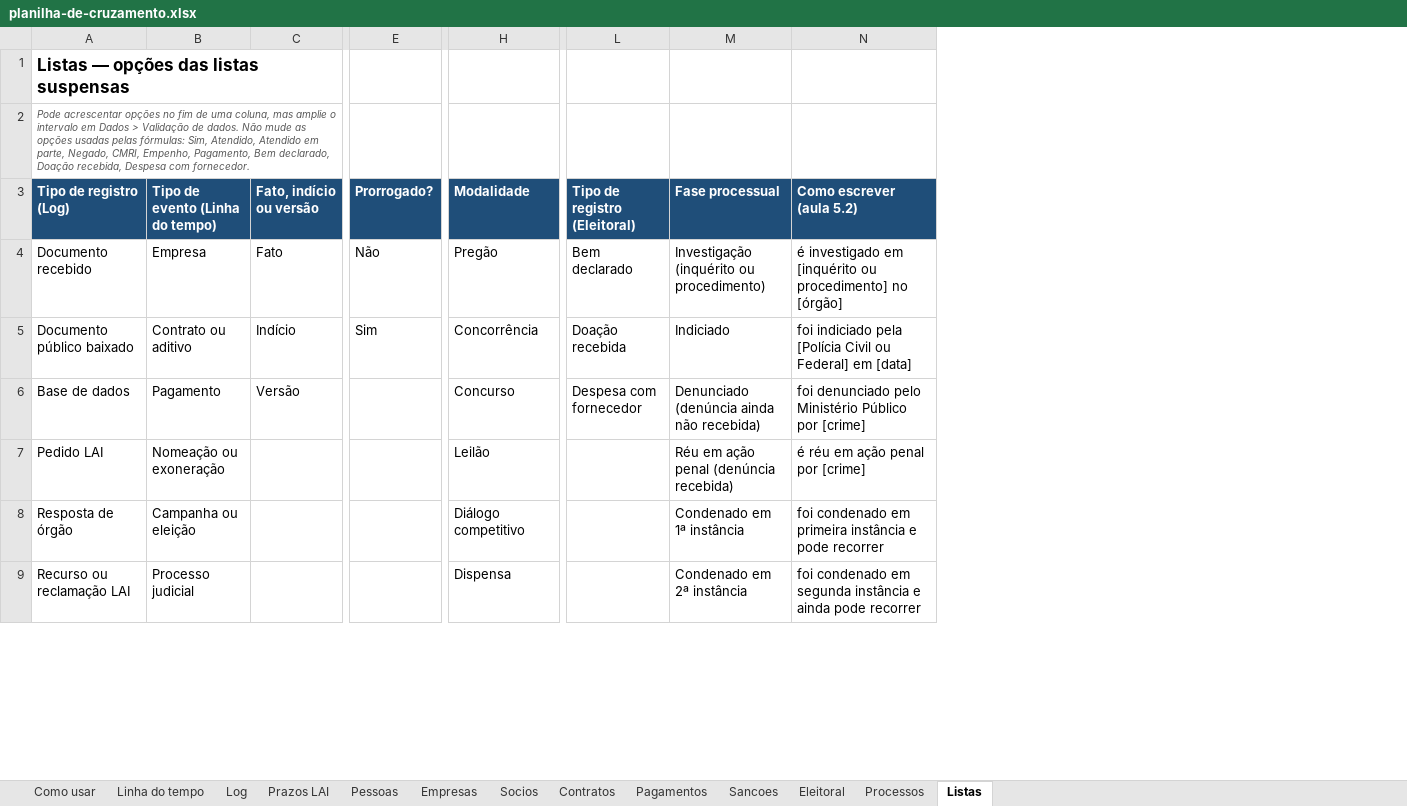
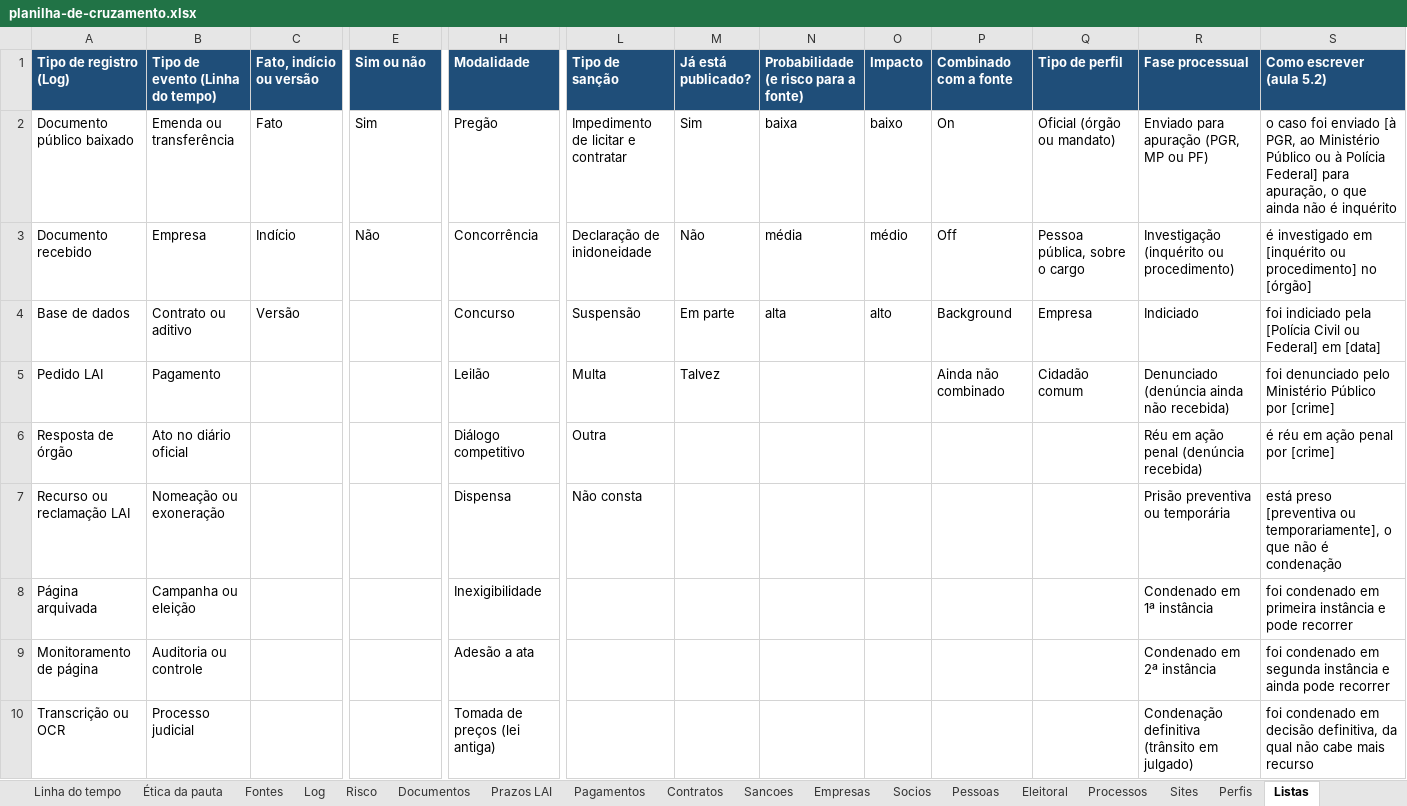
Before and after one commit to savantarmorer/newrepo, an Excel workbook: supabase/functions/curso-catalog/resources/planilha-de-cruzamento.xlsx, sheet Listas, drawn as a sheet; only a part is shown, gaps mark what is left out; values as stored, in another font and other column widths than the file's, no borders; removed rows and columns are numbered as before the commit, all else as after; rows hold the shown columns only; the diff covers the shown part only; the diff names each change by its address in the sheet, - before the commit and + after, or states it on an @@ line.

```diff
--- a/supabase/functions/curso-catalog/resources/planilha-de-cruzamento.xlsx (sheet Listas)
+++ b/supabase/functions/curso-catalog/resources/planilha-de-cruzamento.xlsx (sheet Listas)
+sheet tab: Ética da pauta
+sheet tab: Fontes
+sheet tab: Risco
+sheet tab: Documentos
+sheet tab: Sites
+sheet tab: Perfis
@@ sheet tab order changed: Linha do tempo | Ética da pauta | Fontes | Log | Risco | Documentos | Prazos LAI | Pagamentos | Contratos | Sancoes | Empresas | Socios | Pessoas | Eleitoral | Processos | Sites | Perfis | Listas @@
-column L (Tipo de registro (Eleitoral)), row 4: Bem declarado; row 6: Despesa com fornecedor
+column L (Tipo de sanção), rows 3-7: Declaração de inidoneidade | Suspensão | Multa | Outra | Não consta
+column M (Já está publicado?), rows 3-5: Não | Em parte | Talvez
+column N, row 1: Probabilidade (e risco para a fonte); rows 3-4: média | alta
+column O (Impacto), rows 3-4: médio | alto
+column P (Combinado com a fonte), rows 3-5: Off | Background | Ainda não combinado
+column Q (Tipo de perfil), rows 3-5: Pessoa pública, sobre o cargo | Empresa | Cidadão comum
-row 1: Listas — opções das listas suspensas
-row 2: Pode acrescentar opções no fim de uma coluna, mas amplie o intervalo em Dados > Validação de dados. Não mude as opções usadas pelas fórmulas: Sim, Atendido, Atendido em parte, Negado, CMRI, Empenho, Pagamento, Bem declarado, Doação recebida, Despesa com fornecedor.
-E1: Prorrogado?
+E1: Sim ou não
+row 2: Documento público baixado | Emenda ou transferência | Fato | Sim | Pregão | Impedimento de licitar e contratar | Sim | baixa | baixo | On | Oficial (órgão ou mandato) | Enviado para apuração (PGR, MP ou PF) | o caso foi enviado [à PGR, ao Ministério Público ou à Polícia Federal] para apuração, o que ainda não é inquérito
-C3 (Fato, indício ou versão): Fato
+C3 (Fato, indício ou versão): Indício
-H3 (Modalidade): Pregão
+H3 (Modalidade): Concorrência
-row 5: Documento público baixado | Contrato ou aditivo | Indício | Sim | Concorrência | Doação recebida | Indiciado | foi indiciado pela [Polícia Civil ou Federal] em [data]
-B4 (Tipo de evento (Linha do tempo)): Pagamento
+B4 (Tipo de evento (Linha do tempo)): Contrato ou aditivo
-R4 (Fase processual): Denunciado (denúncia ainda não recebida)
+R4 (Fase processual): Indiciado
-S4 (Como escrever (aula 5.2)): foi denunciado pelo Ministério Público por [crime]
+S4 (Como escrever (aula 5.2)): foi indiciado pela [Polícia Civil ou Federal] em [data]
-B5 (Tipo de evento (Linha do tempo)): Nomeação ou exoneração
+B5 (Tipo de evento (Linha do tempo)): Pagamento
-R5 (Fase processual): Réu em ação penal (denúncia recebida)
+R5 (Fase processual): Denunciado (denúncia ainda não recebida)
-S5 (Como escrever (aula 5.2)): é réu em ação penal por [crime]
+S5 (Como escrever (aula 5.2)): foi denunciado pelo Ministério Público por [crime]
-B6 (Tipo de evento (Linha do tempo)): Campanha ou eleição
+B6 (Tipo de evento (Linha do tempo)): Ato no diário oficial
-R6 (Fase processual): Condenado em 1ª instância
+R6 (Fase processual): Réu em ação penal (denúncia recebida)
-S6 (Como escrever (aula 5.2)): foi condenado em primeira instância e pode recorrer
+S6 (Como escrever (aula 5.2)): é réu em ação penal por [crime]
-B7 (Tipo de evento (Linha do tempo)): Processo judicial
+B7 (Tipo de evento (Linha do tempo)): Nomeação ou exoneração
-R7 (Fase processual): Condenado em 2ª instância
+R7 (Fase processual): Prisão preventiva ou temporária
-S7 (Como escrever (aula 5.2)): foi condenado em segunda instância e ainda pode recorrer
+S7 (Como escrever (aula 5.2)): está preso [preventiva ou temporariamente], o que não é condenação
+row 8: Página arquivada | Campanha ou eleição |  |  | Inexigibilidade |  |  |  |  |  |  | Condenado em 1ª instância | foi condenado em primeira instância e pode recorrer
+row 9: Monitoramento de página | Auditoria ou controle |  |  | Adesão a ata |  |  |  |  |  |  | Condenado em 2ª instância | foi condenado em segunda instância e ainda pode recorrer
+row 10: Transcrição ou OCR | Processo judicial |  |  | Tomada de preços (lei antiga) |  |  |  |  |  |  | Condenação definitiva (trânsito em julgado) | foi condenado em decisão definitiva, da qual não cabe mais recurso
```
Also changed, not shown: 5 added rows, 3 removed rows and 21 edited cells elsewhere in this sheet, sheet Como usar, sheet Log, sheet Pagamentos, sheet Sancoes, sheet Eleitoral, sheet Linha do tempo, 6 more sheets, other sheet tabs, formulas that keep their value, charts or pictures, 3 other files.
